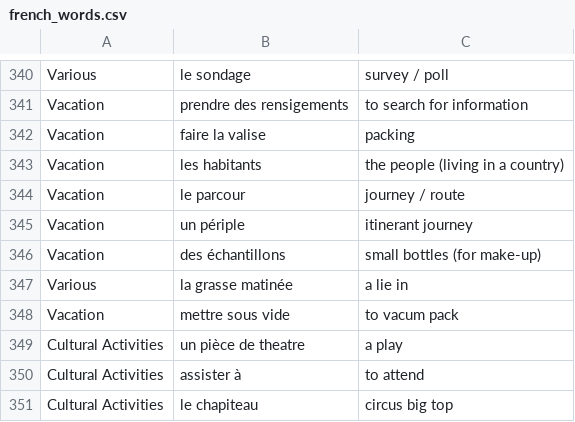
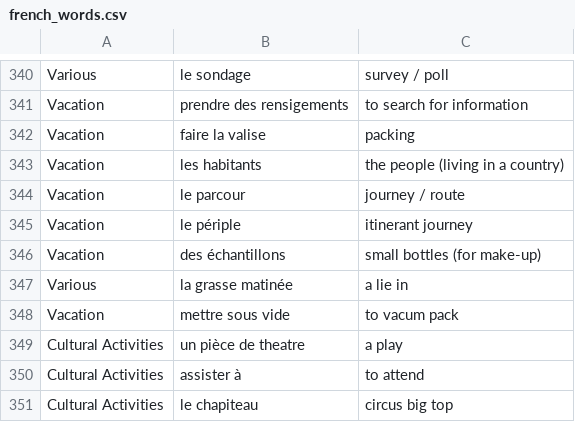
Before and after one commit to ec101/LearnFrench, a CSV file: app/src/main/assets/french_words.csv, drawn as a sheet; only a part is shown, gaps mark what is left out; the diff covers the shown part only.

```diff
--- a/app/src/main/assets/french_words.csv
+++ b/app/src/main/assets/french_words.csv
@@ -344,3 +344,3 @@ Vacation,les habitants,the people (living in a country)
 Vacation,le parcour,journey / route
-Vacation,un périple,itinerant journey
+Vacation,le périple,itinerant journey
 Vacation,des échantillons,small bottles (for make-up)
```
Also changed, not shown: 53 added rows, 1 removed row and 6 edited cells elsewhere in this file, 2 other files.
